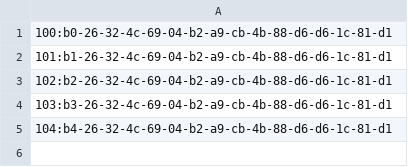
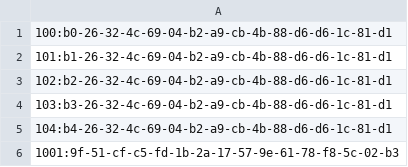
Before and after one commit to DiplIngFrankGerlach/MST, a CSV file: clientServerExample/presharedKeys.csv, drawn as a sheet; the diff names each change by its address in the sheet, - before the commit and + after, or states it on an @@ line.

Commit message:
Server now reads key from presharedKeys.csv

```diff
--- a/clientServerExample/presharedKeys.csv
+++ b/clientServerExample/presharedKeys.csv
+row 6: 1001:9f-51-cf-c5-fd-1b-2a-17-57-9e-61-78-f8-5c-02-b3
```
Also changed, not shown: 8 other files.
